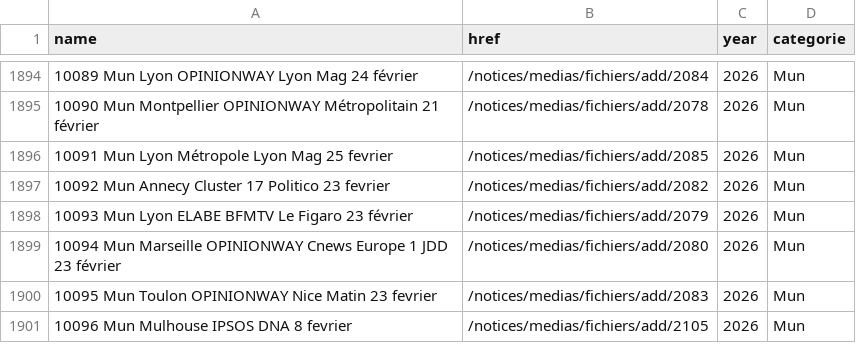
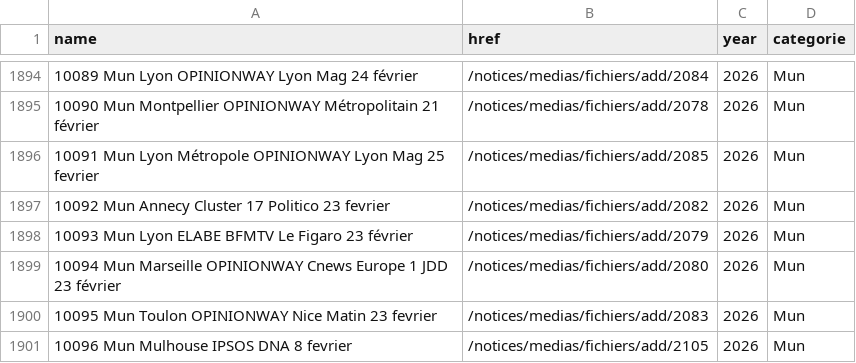
Before and after one commit to MieuxVoter/sondages-commission-index, a CSV file: base.csv, drawn as a sheet; only a part is shown, gaps mark what is left out.

```diff
--- a/base.csv
+++ b/base.csv
@@ -1895,3 +1895,3 @@ name,href,year,categorie
 10090 Mun Montpellier OPINIONWAY Métropolitain 21 février,/notices/medias/fichiers/add/2078,2026,Mun
-10091 Mun Lyon Métropole Lyon Mag 25 fevrier,/notices/medias/fichiers/add/2085,2026,Mun
+10091 Mun Lyon Métropole OPINIONWAY Lyon Mag 25 fevrier,/notices/medias/fichiers/add/2085,2026,Mun
 10092 Mun Annecy Cluster 17 Politico 23  fevrier,/notices/medias/fichiers/add/2082,2026,Mun
```
Also changed, not shown: files.csv, notices_catalog.csv.
